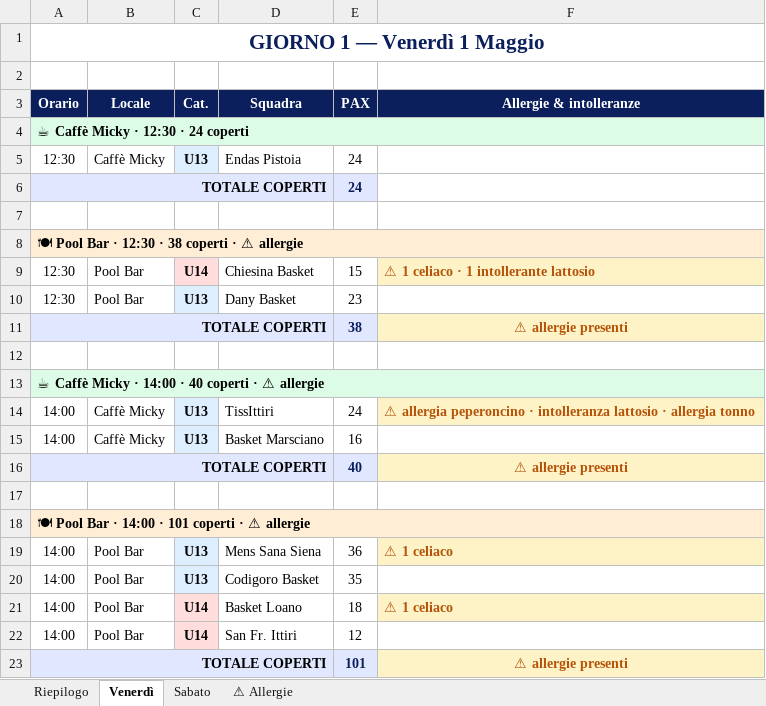
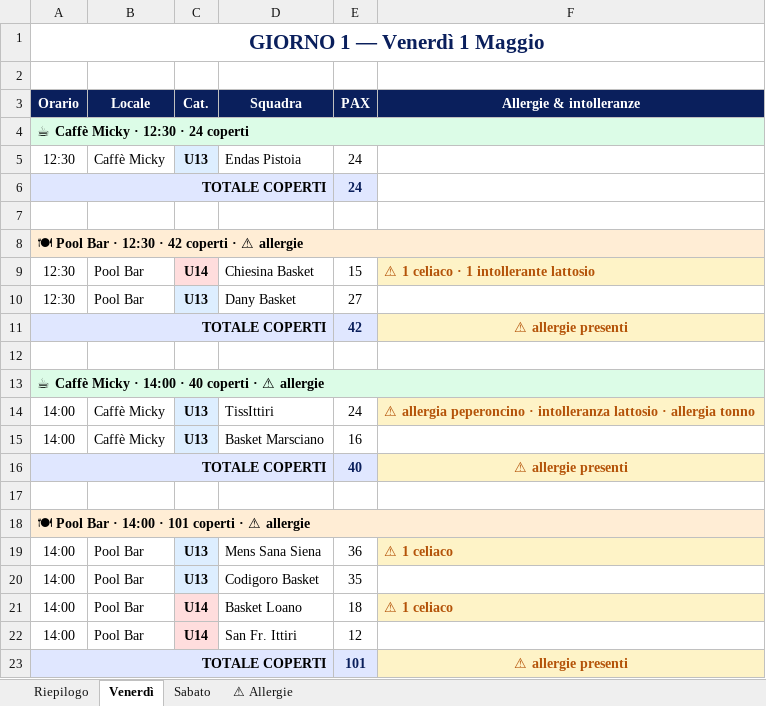
Before and after one commit to alecsal/trofeo-monsummano, an Excel workbook: griglia_pranzi_torneo.xlsx, sheet Venerdì, drawn as a sheet; values as stored, in another font and other column widths than the file's, no borders; the diff names each change by its address in the sheet, - before the commit and + after, or states it on an @@ line.

```diff
--- a/griglia_pranzi_torneo.xlsx (sheet Venerdì)
+++ b/griglia_pranzi_torneo.xlsx (sheet Venerdì)
-A8 (Orario): 🍽 Pool Bar · 12:30 · 38 coperti · ⚠ allergie
+A8 (Orario): 🍽 Pool Bar · 12:30 · 42 coperti · ⚠ allergie
-E10 (PAX): 23
+E10 (PAX): 27
-E11 (PAX): 38
+E11 (PAX): 42
```
Also changed, not shown: sheet Sabato, sheet Riepilogo, torneo_programma.xlsx, 2 other files.
